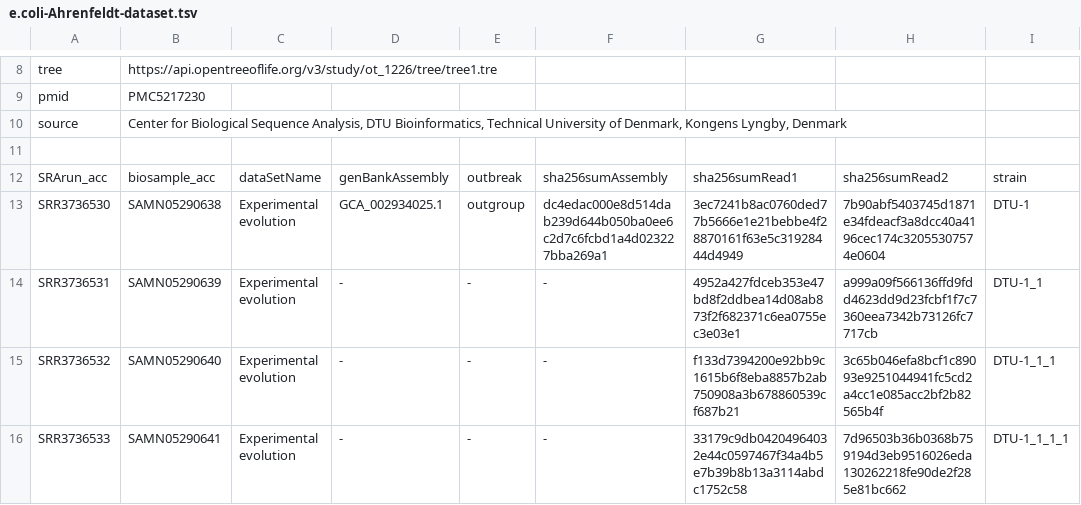
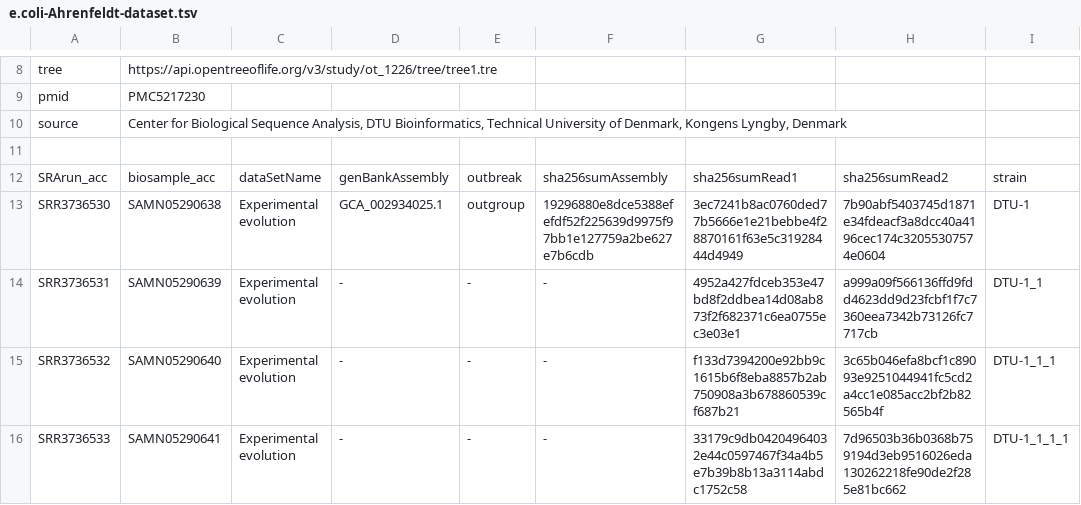
Before and after one commit to ncezid-biome/datasets, a TSV file: datasets/e.coli-Ahrenfeldt-dataset.tsv, drawn as a sheet; only a part is shown, gaps mark what is left out; the diff names each change by its address in the sheet, - before the commit and + after, or states it on an @@ line.

Commit message:
fixed fasta hashsums on Caurus and ecoli datasets for fastas

```diff
--- a/datasets/e.coli-Ahrenfeldt-dataset.tsv
+++ b/datasets/e.coli-Ahrenfeldt-dataset.tsv
-F13: dc4edac000e8d514dab239d644b050ba0ee6c2d7c6fcbd1a4d023227bba269a1
+F13: 19296880e8dce5388efefdf52f225639d9975f97bb1e127759a2be627e7b6cdb
```
Also changed, not shown: datasets/Candida-auris-CladeI-1.tsv.
